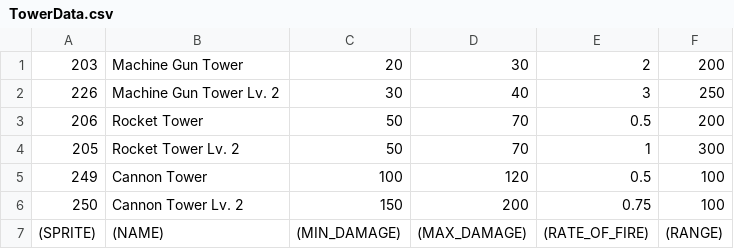
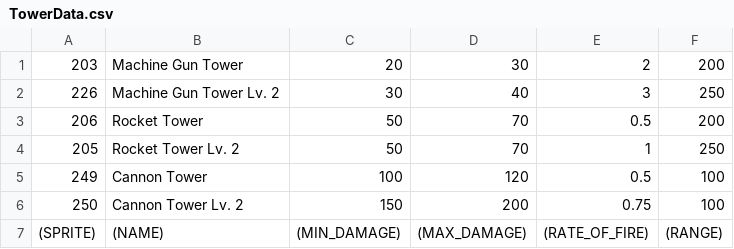
Before and after one commit to bombnp/grimstroke-the-game, a CSV file: res/data/TowerData.csv, drawn as a sheet.

```diff
--- a/res/data/TowerData.csv
+++ b/res/data/TowerData.csv
@@ -3,3 +3,3 @@
 206,Rocket Tower,50,70,0.5,200
-205,Rocket Tower Lv. 2,50,70,1,300
+205,Rocket Tower Lv. 2,50,70,1,250
 249,Cannon Tower,100,120,0.5,100
```
Also changed, not shown: 7 other files.
